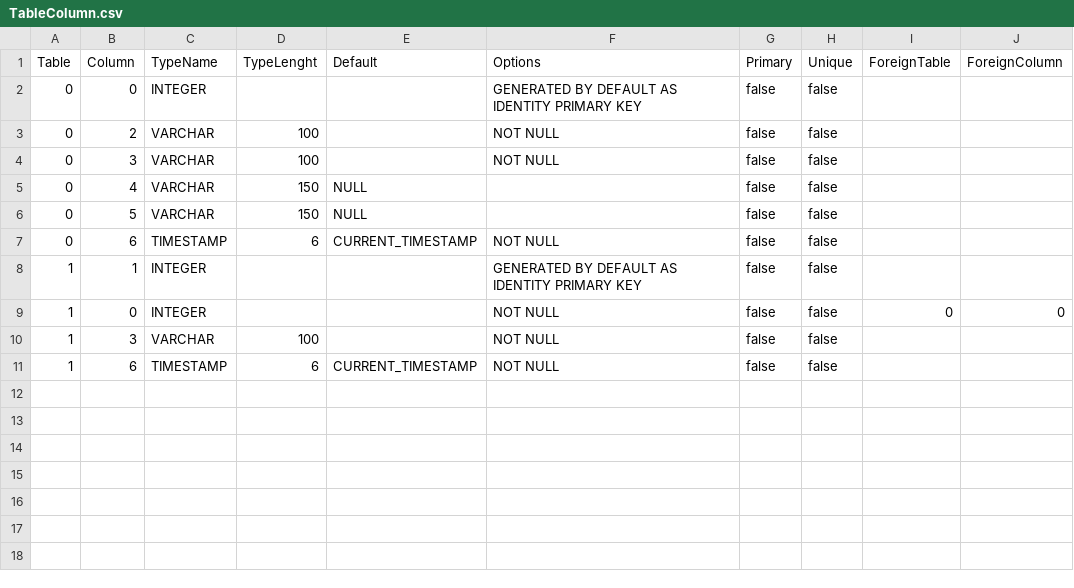
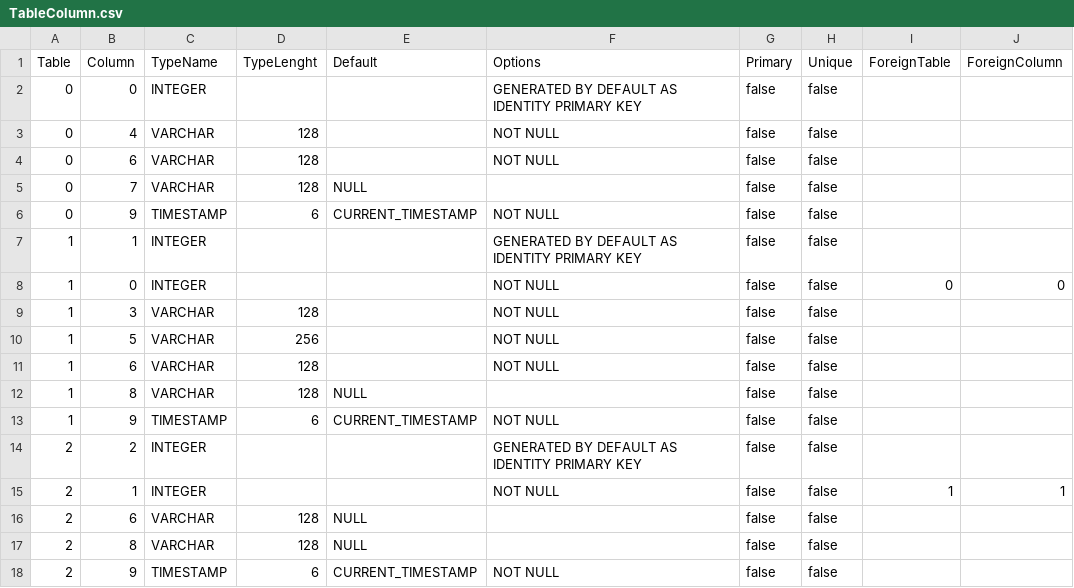
Before and after one commit to prrvchr/vCardOOo, a CSV file: vCardOOo/hsqldb/TableColumn.csv, drawn as a sheet.

Commit message:
the CardDAV connection is functional

```diff
--- a/vCardOOo/hsqldb/TableColumn.csv
+++ b/vCardOOo/hsqldb/TableColumn.csv
@@ -2,10 +2,17 @@ Table|Column|TypeName|TypeLenght|Default|Options|Primary|Unique|ForeignTable|For
 0|0|INTEGER|||GENERATED BY DEFAULT AS IDENTITY PRIMARY KEY|false|false||
-0|2|VARCHAR|100||NOT NULL|false|false||
-0|3|VARCHAR|100||NOT NULL|false|false||
-0|4|VARCHAR|150|NULL||false|false||
-0|5|VARCHAR|150|NULL||false|false||
-0|6|TIMESTAMP|6|CURRENT_TIMESTAMP|NOT NULL|false|false||
+0|4|VARCHAR|128||NOT NULL|false|false||
+0|6|VARCHAR|128||NOT NULL|false|false||
+0|7|VARCHAR|128|NULL||false|false||
+0|9|TIMESTAMP|6|CURRENT_TIMESTAMP|NOT NULL|false|false||
 1|1|INTEGER|||GENERATED BY DEFAULT AS IDENTITY PRIMARY KEY|false|false||
 1|0|INTEGER|||NOT NULL|false|false|0|0
-1|3|VARCHAR|100||NOT NULL|false|false||
-1|6|TIMESTAMP|6|CURRENT_TIMESTAMP|NOT NULL|false|false||
+1|3|VARCHAR|128||NOT NULL|false|false||
+1|5|VARCHAR|256||NOT NULL|false|false||
+1|6|VARCHAR|128||NOT NULL|false|false||
+1|8|VARCHAR|128|NULL||false|false||
+1|9|TIMESTAMP|6|CURRENT_TIMESTAMP|NOT NULL|false|false||
+2|2|INTEGER|||GENERATED BY DEFAULT AS IDENTITY PRIMARY KEY|false|false||
+2|1|INTEGER|||NOT NULL|false|false|1|1
+2|6|VARCHAR|128|NULL||false|false||
+2|8|VARCHAR|128|NULL||false|false||
+2|9|TIMESTAMP|6|CURRENT_TIMESTAMP|NOT NULL|false|false||
```
Also changed, not shown: 8 other files.
